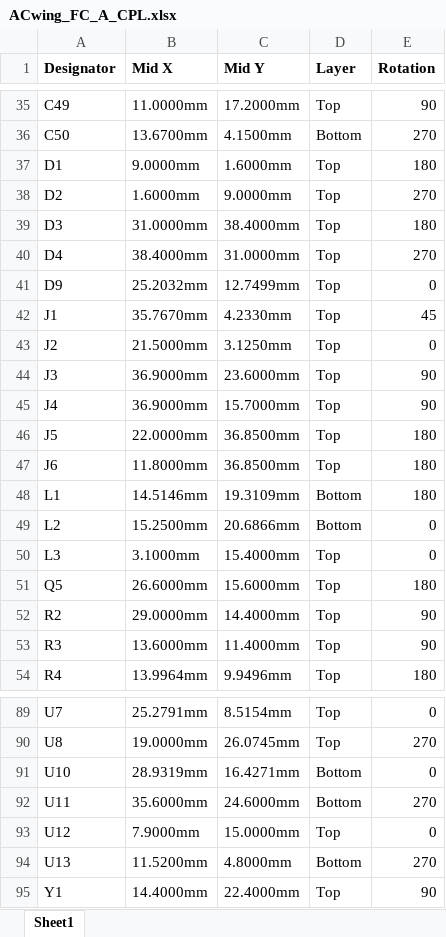
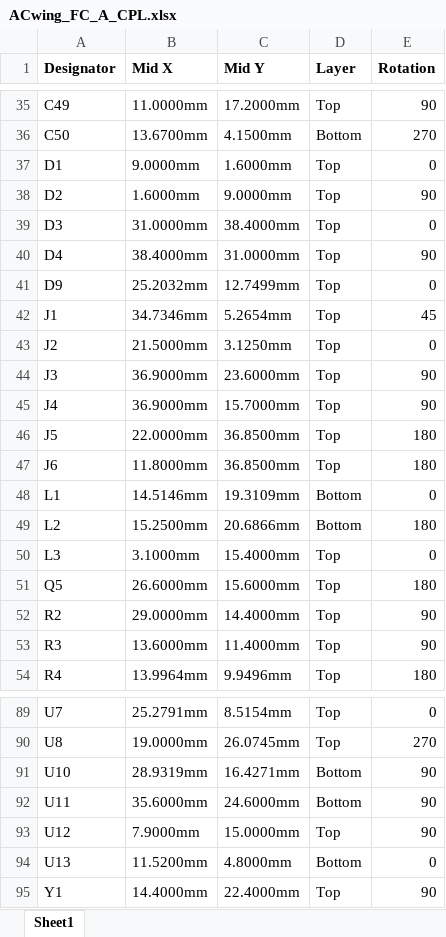
Before and after one commit to ACwing-UAV/ACwing_HW, an Excel workbook: 00 - Docs/00 - FC_Docs/ACwing_FC_A_CPL.xlsx, sheet Sheet1, drawn as a sheet; only a part is shown, gaps mark what is left out; values as stored, in another font and other column widths than the file's, no borders; the diff covers the shown part only; the diff names each change by its address in the sheet, - before the commit and + after, or states it on an @@ line.

```diff
--- a/00 - Docs/00 - FC_Docs/ACwing_FC_A_CPL.xlsx (sheet Sheet1)
+++ b/00 - Docs/00 - FC_Docs/ACwing_FC_A_CPL.xlsx (sheet Sheet1)
-E37 (Rotation): 180
+E37 (Rotation): 0
-E38 (Rotation): 270
+E38 (Rotation): 90
-E39 (Rotation): 180
+E39 (Rotation): 0
-E40 (Rotation): 270
+E40 (Rotation): 90
-B42 (Mid X): 35.7670mm
+B42 (Mid X): 34.7346mm
-C42 (Mid Y): 4.2330mm
+C42 (Mid Y): 5.2654mm
-E48 (Rotation): 180
+E48 (Rotation): 0
-E49 (Rotation): 0
+E49 (Rotation): 180
-E91 (Rotation): 0
+E91 (Rotation): 90
-E92 (Rotation): 270
+E92 (Rotation): 90
-E93 (Rotation): 0
+E93 (Rotation): 90
-E94 (Rotation): 270
+E94 (Rotation): 0
```
Also changed, not shown: 32 edited cells elsewhere in this sheet, 2 other files.
